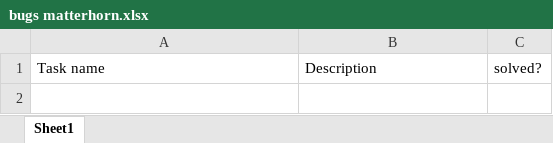
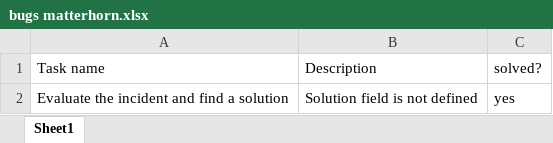
Before and after one commit to DigiBP/digibp-matterhorn, an Excel workbook: documentation/bugs matterhorn.xlsx, sheet Sheet1, drawn as a sheet; values as stored, in another font and other column widths than the file's, no borders; the diff names each change by its address in the sheet, - before the commit and + after, or states it on an @@ line.

Commit message:
final dmn table integrated

```diff
--- a/documentation/bugs matterhorn.xlsx (sheet Sheet1)
+++ b/documentation/bugs matterhorn.xlsx (sheet Sheet1)
+row 2: Evaluate the incident and find a solution | Solution field is not defined | yes
```
Also changed, not shown: 10 other files.
